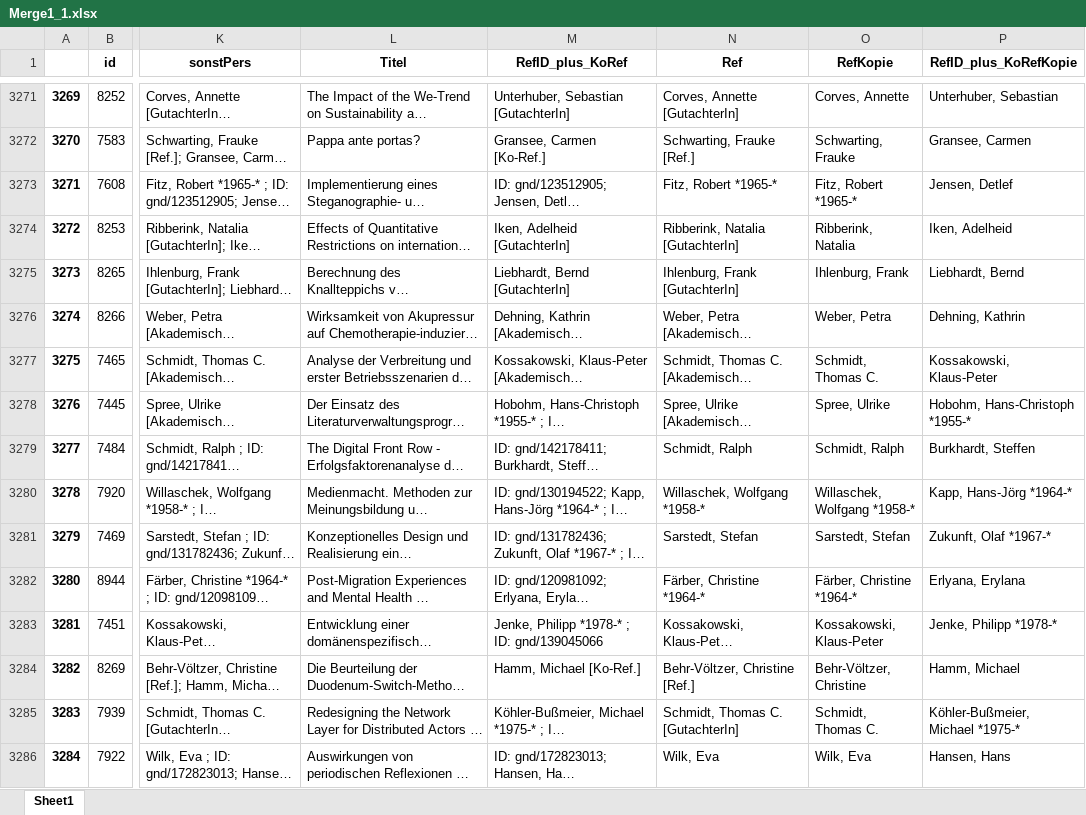
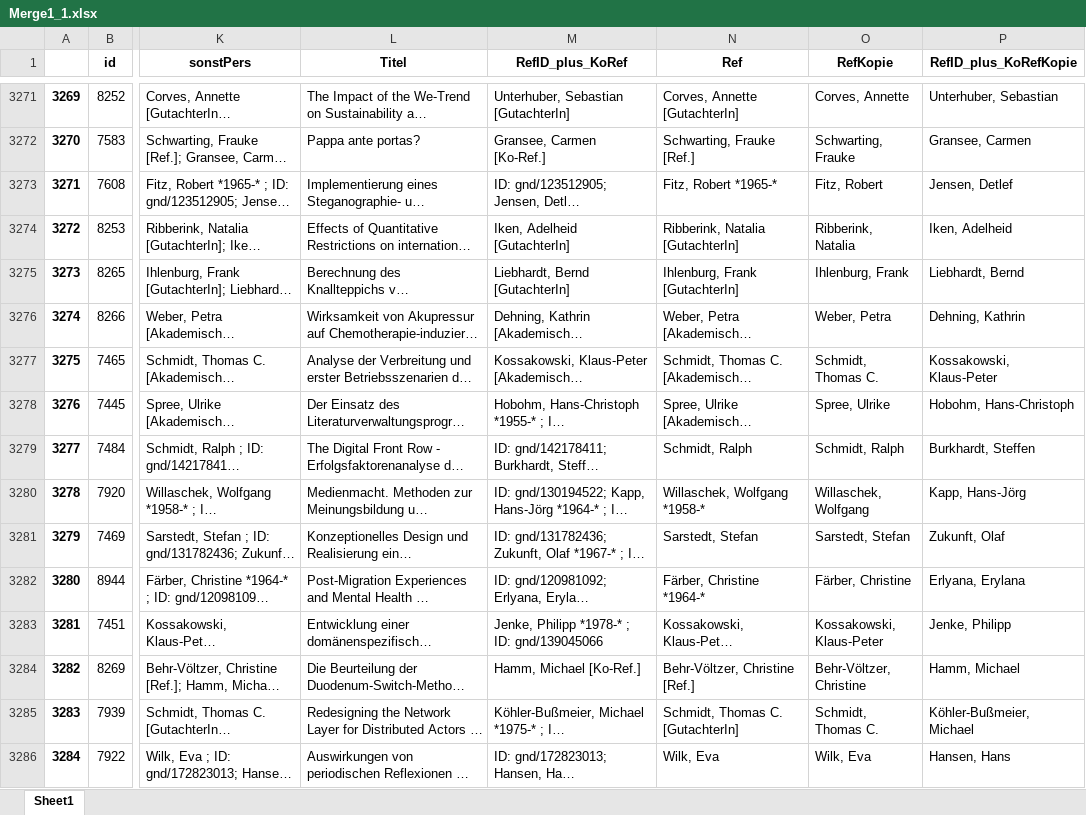
Before and after one commit to Daniela-Mayer/2020-11-30-Data_Librarian_Daniela_Mayer, an Excel workbook: Modul_6/notebooks/Merge1_1.xlsx, sheet Sheet1, drawn as a sheet; only a part is shown, gaps mark what is left out; long unchanged cells end in …; values as stored, in another font and other column widths than the file's, no borders; the diff covers the shown part only; the diff names each change by its address in the sheet, - before the commit and + after, or states it on an @@ line.

```diff
--- a/Modul_6/notebooks/Merge1_1.xlsx (sheet Sheet1)
+++ b/Modul_6/notebooks/Merge1_1.xlsx (sheet Sheet1)
-O3273 (RefKopie): Fitz, Robert *1965-*
+O3273 (RefKopie): Fitz, Robert
-P3278 (RefID_plus_KoRefKopie): Hobohm, Hans-Christoph *1955-*
+P3278 (RefID_plus_KoRefKopie): Hobohm, Hans-Christoph
-O3280 (RefKopie): Willaschek, Wolfgang *1958-*
+O3280 (RefKopie): Willaschek, Wolfgang
-P3280 (RefID_plus_KoRefKopie): Kapp, Hans-Jörg *1964-*
+P3280 (RefID_plus_KoRefKopie): Kapp, Hans-Jörg
-P3281 (RefID_plus_KoRefKopie): Zukunft, Olaf *1967-*
+P3281 (RefID_plus_KoRefKopie): Zukunft, Olaf
-O3282 (RefKopie): Färber, Christine *1964-*
+O3282 (RefKopie): Färber, Christine
-P3283 (RefID_plus_KoRefKopie): Jenke, Philipp *1978-*
+P3283 (RefID_plus_KoRefKopie): Jenke, Philipp
-P3285 (RefID_plus_KoRefKopie): Köhler-Bußmeier, Michael *1975-*
+P3285 (RefID_plus_KoRefKopie): Köhler-Bußmeier, Michael
```
Also changed, not shown: 1184 edited cells elsewhere in this sheet, Modul_6/notebooks/CBSneu.xlsx, Modul_6/notebooks/CBSneuBereinigt.xlsx, 3 other files.
